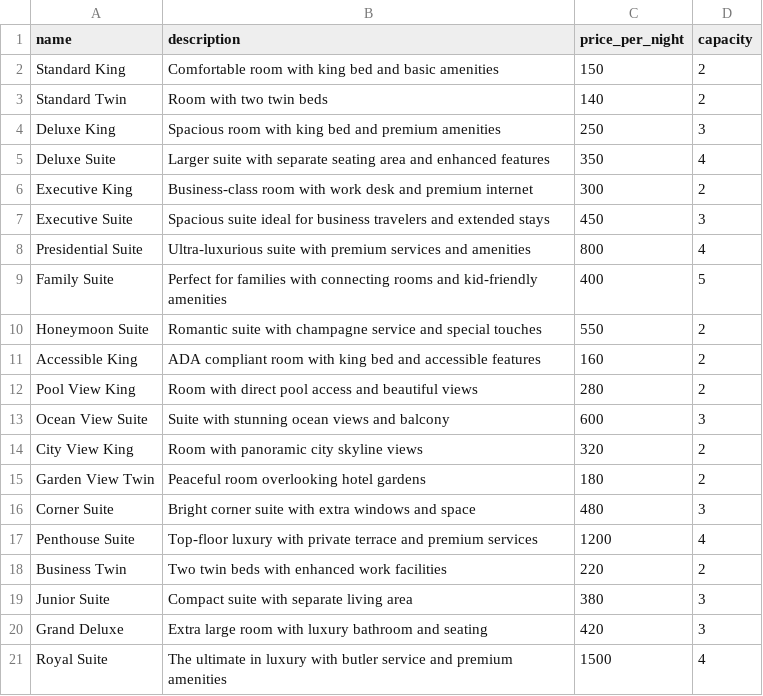
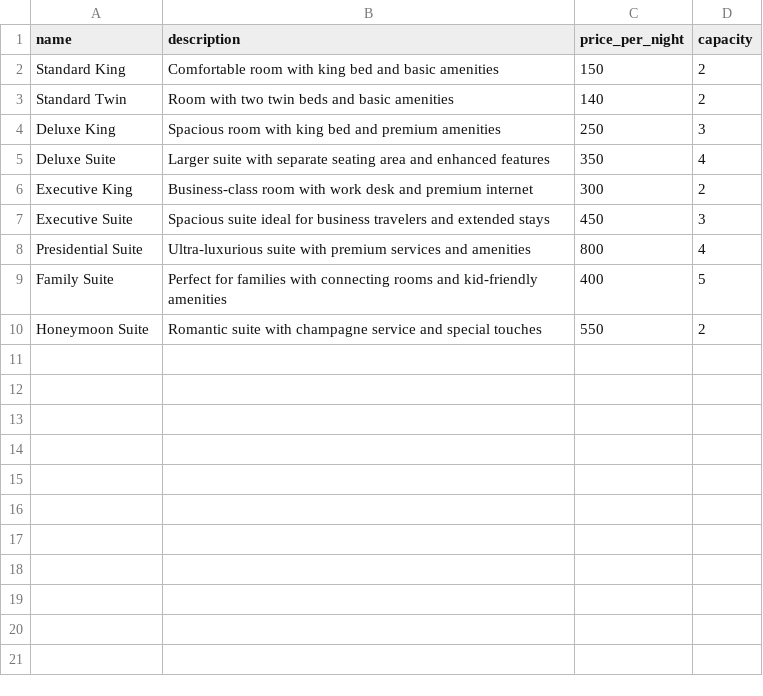
Before and after one commit to AnitaTam2001/abchotels, a CSV file: csv/room_types.csv, drawn as a sheet.

```diff
--- a/csv/room_types.csv
+++ b/csv/room_types.csv
@@ -2,3 +2,3 @@ name,description,price_per_night,capacity
 Standard King,Comfortable room with king bed and basic amenities,150,2
-Standard Twin,Room with two twin beds, 140,2
+Standard Twin,Room with two twin beds and basic amenities,140,2
 Deluxe King,Spacious room with king bed and premium amenities,250,3
@@ -10,12 +10 @@ Family Suite,Perfect for families with connecting rooms and kid-friendly ameniti
 Honeymoon Suite,Romantic suite with champagne service and special touches,550,2
-Accessible King,ADA compliant room with king bed and accessible features,160,2
-Pool View King,Room with direct pool access and beautiful views,280,2
-Ocean View Suite,Suite with stunning ocean views and balcony,600,3
-City View King,Room with panoramic city skyline views,320,2
-Garden View Twin,Peaceful room overlooking hotel gardens,180,2
-Corner Suite,Bright corner suite with extra windows and space,480,3
-Penthouse Suite,Top-floor luxury with private terrace and premium services,1200,4
-Business Twin,Two twin beds with enhanced work facilities,220,2
-Junior Suite,Compact suite with separate living area,380,3
-Grand Deluxe,Extra large room with luxury bathroom and seating,420,3
-Royal Suite,The ultimate in luxury with butler service and premium amenities,1500,4
```
Also changed, not shown: csv/rooms.csv, exports/export_room_types.csv, 13 other files.
